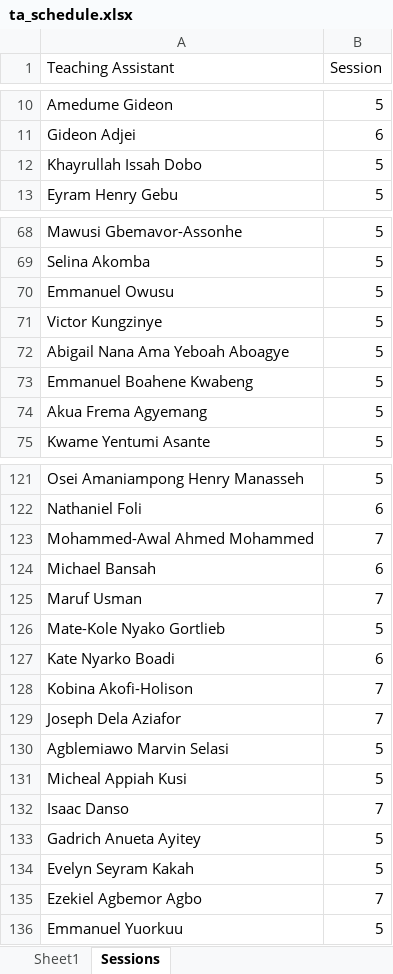
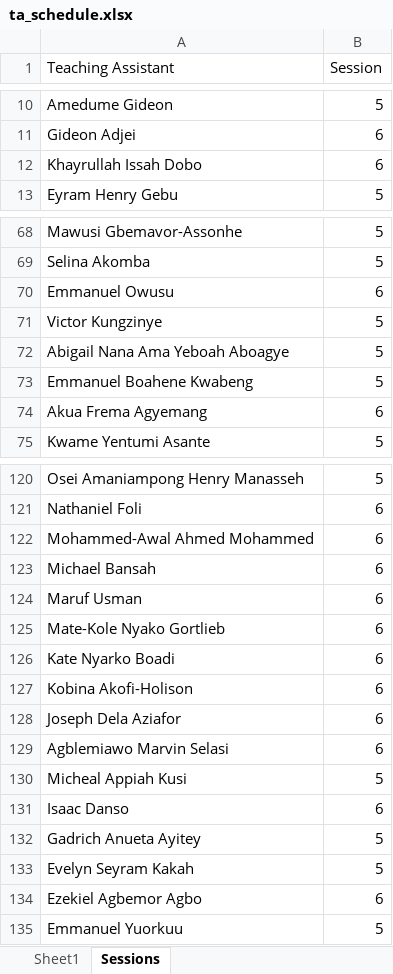
Before and after one commit to HerbertNtim/inv_timetable-generation, an Excel workbook: src/outputs/ta_schedule.xlsx, sheet Sessions, drawn as a sheet; only a part is shown, gaps mark what is left out; values as stored, in another font and other column widths than the file's, no borders; addresses are those after the commit; the diff covers the shown part only; the diff names each change by its address in the sheet, - before the commit and + after, or states it on an @@ line.

```diff
--- a/src/outputs/ta_schedule.xlsx (sheet Sessions)
+++ b/src/outputs/ta_schedule.xlsx (sheet Sessions)
-B12 (Session): 5
+B12 (Session): 6
-B70 (Session): 5
+B70 (Session): 6
-B74 (Session): 5
+B74 (Session): 6
-B122 (Session): 7
+B122 (Session): 6
-B124 (Session): 7
+B124 (Session): 6
-B125 (Session): 5
+B125 (Session): 6
-B127:B128 (Session): 7
+B127:B128 (Session): 6
-B129 (Session): 5
+B129 (Session): 6
-B131 (Session): 7
+B131 (Session): 6
-B134 (Session): 7
+B134 (Session): 6
```
Also changed, not shown: 2 removed rows and 30 edited cells elsewhere in this sheet, sheet Sheet1, 11 other files.
